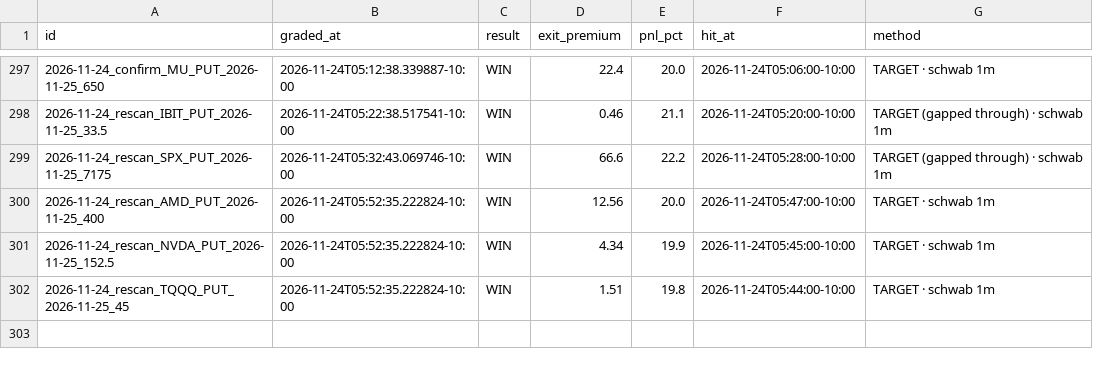
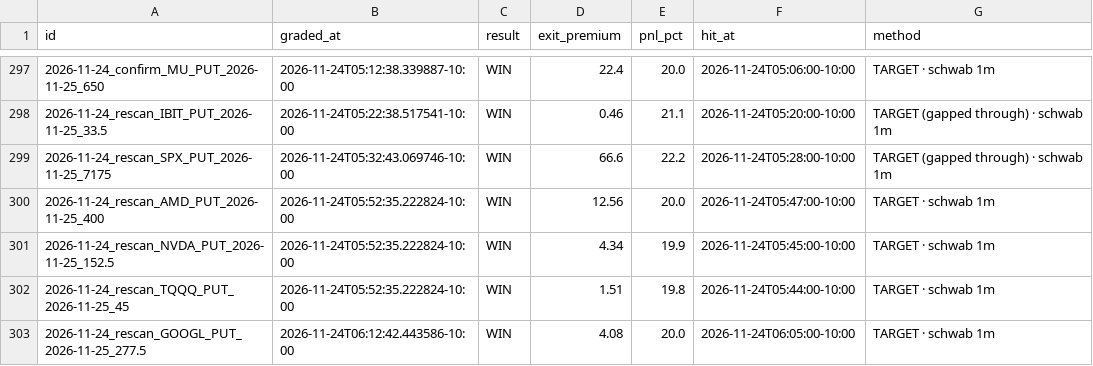
Before and after one commit to Seed808/theesness-market, a CSV file: ledger/grades_t1.csv, drawn as a sheet; only a part is shown, gaps mark what is left out.

Commit message:
ledger: 2026-11-24T16:15Z

```diff
--- a/ledger/grades_t1.csv
+++ b/ledger/grades_t1.csv
@@ -302 +302,2 @@ id,graded_at,result,exit_premium,pnl_pct,hit_at,method
 2026-11-24_rescan_TQQQ_PUT_2026-11-25_45,2026-11-24T05:52:35.222824-10:00,WIN,1.51,19.8,2026-11-24T05:44:00-10:00,TARGET · schwab 1m
+2026-11-24_rescan_GOOGL_PUT_2026-11-25_277.5,2026-11-24T06:12:42.443586-10:00,WIN,4.08,20.0,2026-11-24T06:05:00-10:00,TARGET · schwab 1m
```
Also changed, not shown: ledger/grades.csv, 9 other files.
